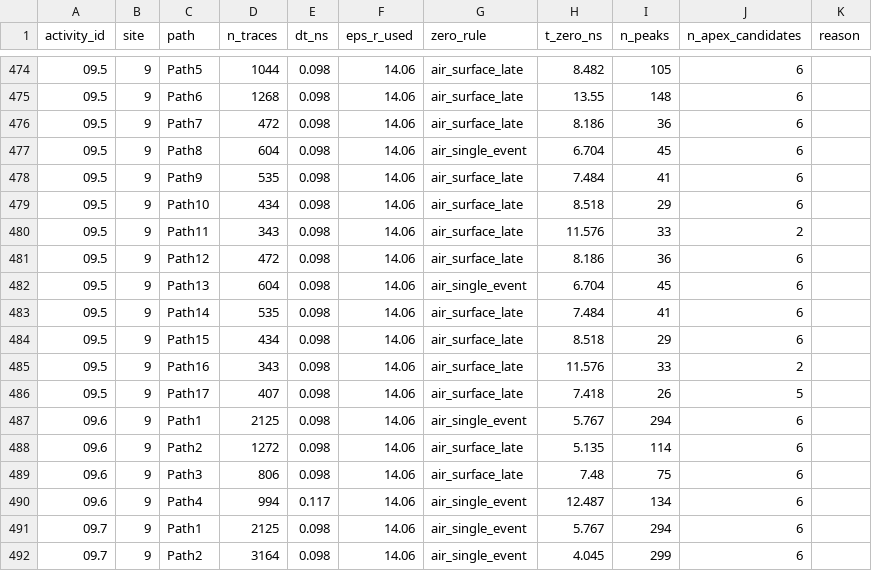
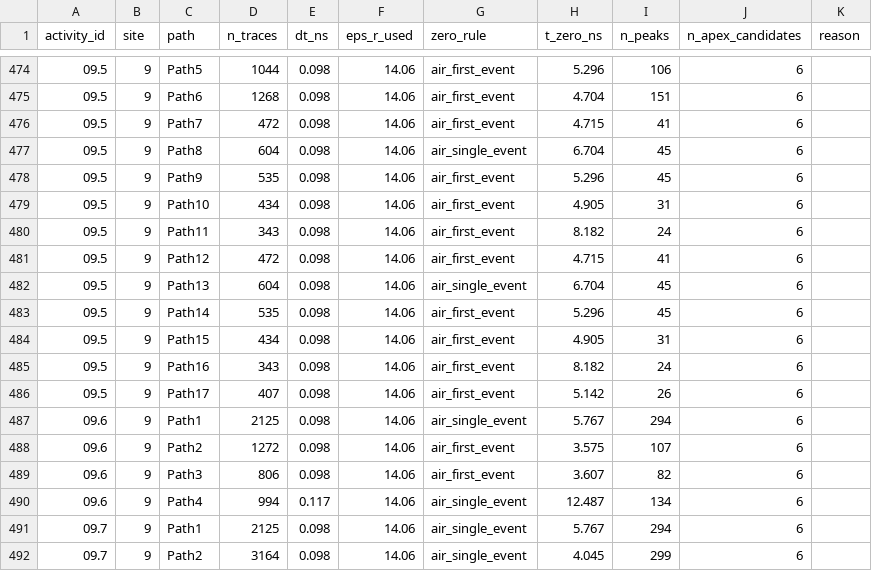
Before and after one commit to jinbeomjeong/gpr_detection, a CSV file: docs/processing/fourtu_apex_candidate_lines_v1.csv, drawn as a sheet; only a part is shown, gaps mark what is left out; the diff covers the shown part only.

```diff
--- a/docs/processing/fourtu_apex_candidate_lines_v1.csv
+++ b/docs/processing/fourtu_apex_candidate_lines_v1.csv
@@ -474,17 +474,17 @@ activity_id,site,path,n_traces,dt_ns,eps_r_used,zero_rule,t_zero_ns,n_peaks,n_ap
-09.5,9,Path5,1044,0.098,14.06,air_surface_late,8.482,105,6,
-09.5,9,Path6,1268,0.098,14.06,air_surface_late,13.55,148,6,
-09.5,9,Path7,472,0.098,14.06,air_surface_late,8.186,36,6,
+09.5,9,Path5,1044,0.098,14.06,air_first_event,5.296,106,6,
+09.5,9,Path6,1268,0.098,14.06,air_first_event,4.704,151,6,
+09.5,9,Path7,472,0.098,14.06,air_first_event,4.715,41,6,
 09.5,9,Path8,604,0.098,14.06,air_single_event,6.704,45,6,
-09.5,9,Path9,535,0.098,14.06,air_surface_late,7.484,41,6,
-09.5,9,Path10,434,0.098,14.06,air_surface_late,8.518,29,6,
-09.5,9,Path11,343,0.098,14.06,air_surface_late,11.576,33,2,
-09.5,9,Path12,472,0.098,14.06,air_surface_late,8.186,36,6,
+09.5,9,Path9,535,0.098,14.06,air_first_event,5.296,45,6,
+09.5,9,Path10,434,0.098,14.06,air_first_event,4.905,31,6,
+09.5,9,Path11,343,0.098,14.06,air_first_event,8.182,24,6,
+09.5,9,Path12,472,0.098,14.06,air_first_event,4.715,41,6,
 09.5,9,Path13,604,0.098,14.06,air_single_event,6.704,45,6,
-09.5,9,Path14,535,0.098,14.06,air_surface_late,7.484,41,6,
-09.5,9,Path15,434,0.098,14.06,air_surface_late,8.518,29,6,
-09.5,9,Path16,343,0.098,14.06,air_surface_late,11.576,33,2,
-09.5,9,Path17,407,0.098,14.06,air_surface_late,7.418,26,5,
+09.5,9,Path14,535,0.098,14.06,air_first_event,5.296,45,6,
+09.5,9,Path15,434,0.098,14.06,air_first_event,4.905,31,6,
+09.5,9,Path16,343,0.098,14.06,air_first_event,8.182,24,6,
+09.5,9,Path17,407,0.098,14.06,air_first_event,5.142,26,6,
 09.6,9,Path1,2125,0.098,14.06,air_single_event,5.767,294,6,
-09.6,9,Path2,1272,0.098,14.06,air_surface_late,5.135,114,6,
-09.6,9,Path3,806,0.098,14.06,air_surface_late,7.48,75,6,
+09.6,9,Path2,1272,0.098,14.06,air_first_event,3.575,107,6,
+09.6,9,Path3,806,0.098,14.06,air_first_event,3.607,82,6,
 09.6,9,Path4,994,0.117,14.06,air_single_event,12.487,134,6,
```
Also changed, not shown: 114 edited cells elsewhere in this file, docs/processing/depth_synthetic_v1.csv, docs/processing/depth_synthetic_v1_checks.csv, 34 other files.
